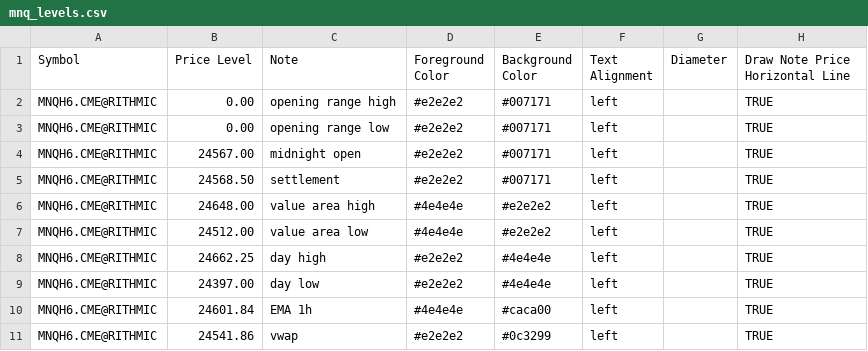
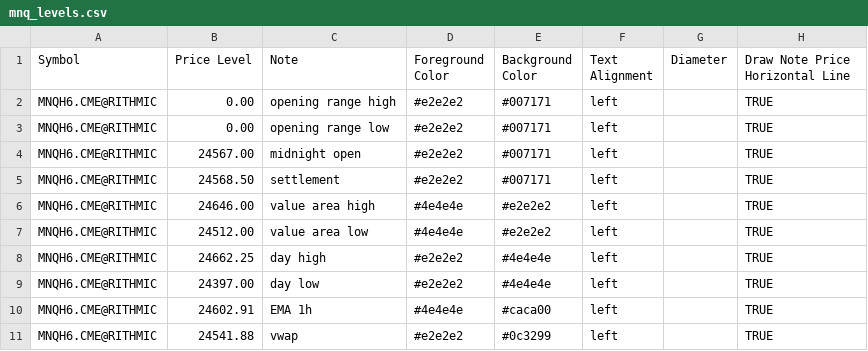
Before and after one commit to chschmelzer/bookmap-levels, a CSV file: mnq_levels.csv, drawn as a sheet.

Commit message:
Auto update levels 2026-03-13 10:50:22

```diff
--- a/mnq_levels.csv
+++ b/mnq_levels.csv
@@ -5,3 +5,3 @@ MNQH6.CME@RITHMIC,24567.00,midnight open,#e2e2e2,#007171,left,,TRUE
 MNQH6.CME@RITHMIC,24568.50,settlement,#e2e2e2,#007171,left,,TRUE
-MNQH6.CME@RITHMIC,24648.00,value area high,#4e4e4e,#e2e2e2,left,,TRUE
+MNQH6.CME@RITHMIC,24646.00,value area high,#4e4e4e,#e2e2e2,left,,TRUE
 MNQH6.CME@RITHMIC,24512.00,value area low,#4e4e4e,#e2e2e2,left,,TRUE
@@ -9,3 +9,3 @@ MNQH6.CME@RITHMIC,24662.25,day high,#e2e2e2,#4e4e4e,left,,TRUE
 MNQH6.CME@RITHMIC,24397.00,day low,#e2e2e2,#4e4e4e,left,,TRUE
-MNQH6.CME@RITHMIC,24601.84,EMA 1h,#4e4e4e,#caca00,left,,TRUE
-MNQH6.CME@RITHMIC,24541.86,vwap,#e2e2e2,#0c3299,left,,TRUE
+MNQH6.CME@RITHMIC,24602.91,EMA 1h,#4e4e4e,#caca00,left,,TRUE
+MNQH6.CME@RITHMIC,24541.88,vwap,#e2e2e2,#0c3299,left,,TRUE
```
Also changed, not shown: nq_levels.csv.
